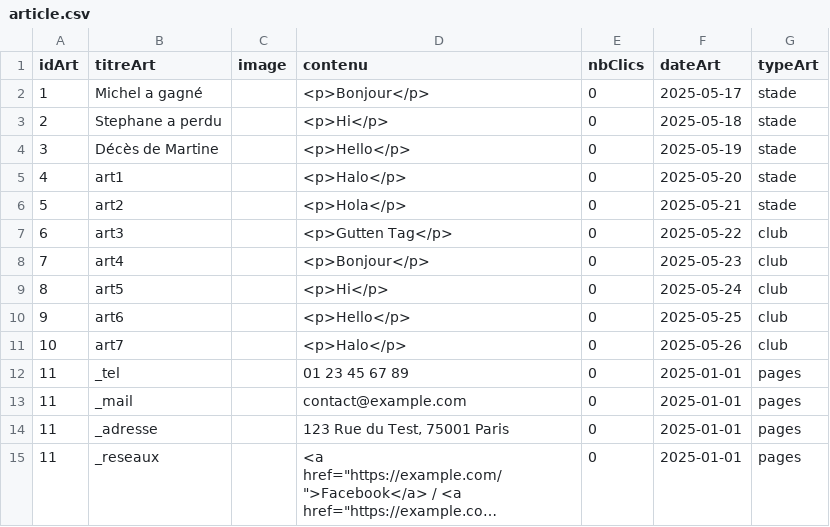
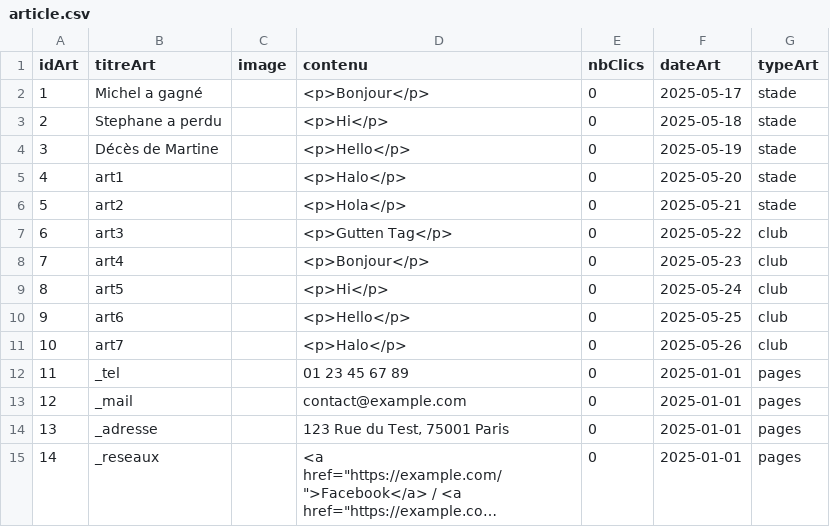
Before and after one commit to mmia-univ-s3/sae2-tennis, a CSV file: appli/data/init/article.csv, drawn as a sheet; long unchanged cells end in …; the diff names each change by its address in the sheet, - before the commit and + after, or states it on an @@ line.

```diff
--- a/appli/data/init/article.csv
+++ b/appli/data/init/article.csv
-A13 (idArt): 11
+A13 (idArt): 12
-A14 (idArt): 11
+A14 (idArt): 13
-A15 (idArt): 11
+A15 (idArt): 14
```
Also changed, not shown: appli/data/init/categorie.csv, appli/data/init/champ_indiv.csv, 18 other files.
